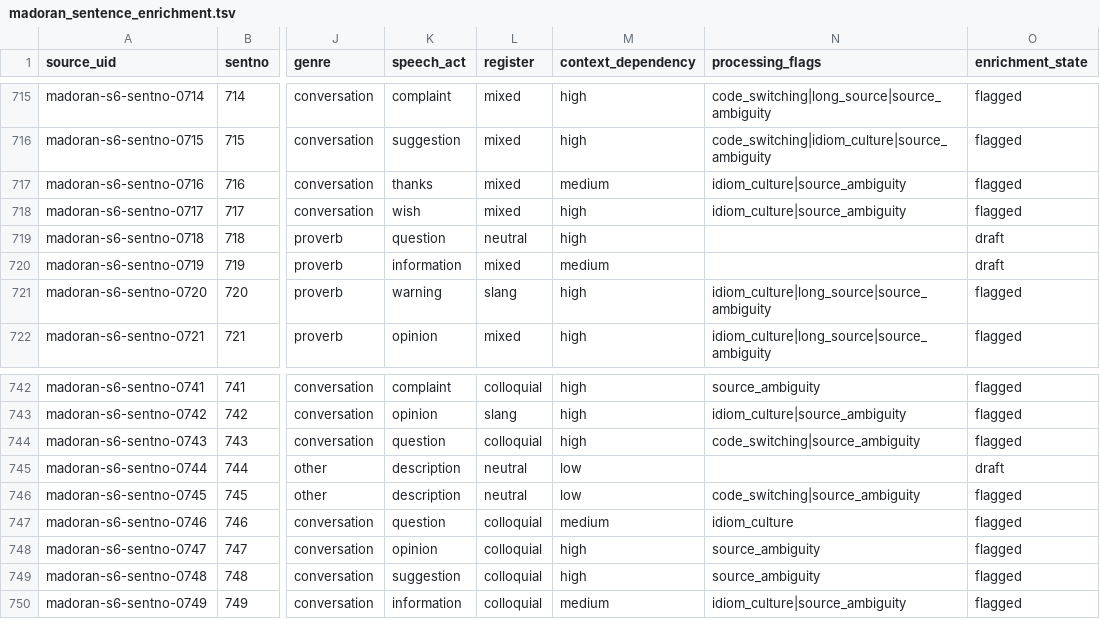
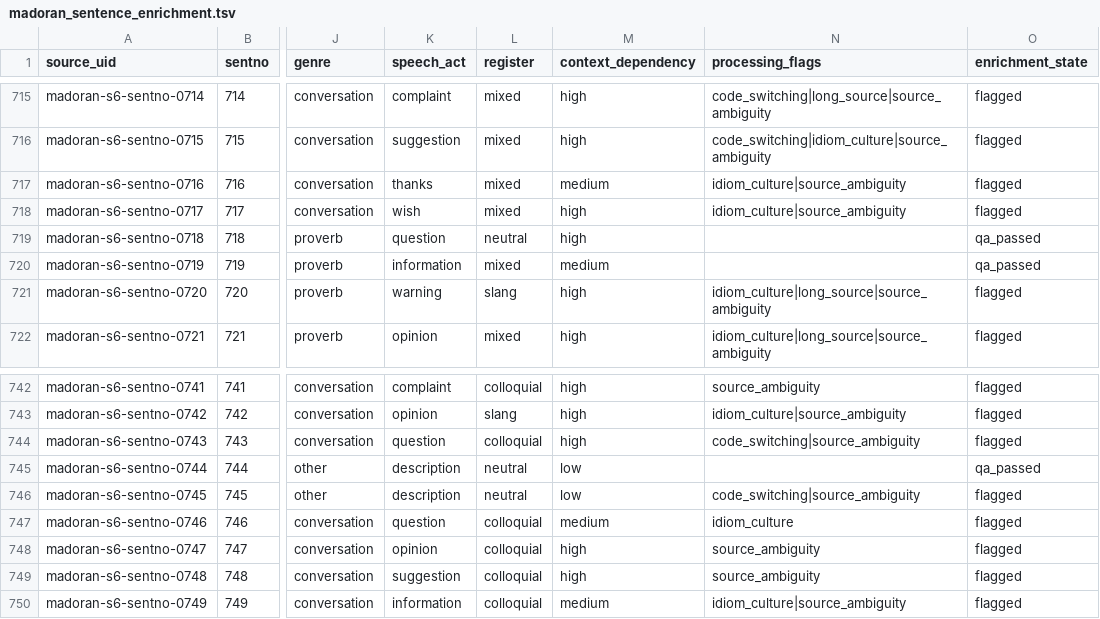
Before and after one commit to Yucef-84/data-orandarja, a TSV file: data/master/enrichment/madoran_sentence_enrichment.tsv, drawn as a sheet; only a part is shown, gaps mark what is left out; the diff names each change by its address in the sheet, - before the commit and + after, or states it on an @@ line.

```diff
--- a/data/master/enrichment/madoran_sentence_enrichment.tsv
+++ b/data/master/enrichment/madoran_sentence_enrichment.tsv
-O719:O720 (enrichment_state): draft
+O719:O720 (enrichment_state): qa_passed
-O745 (enrichment_state): draft
+O745 (enrichment_state): qa_passed
```
Also changed, not shown: 5 other files.
